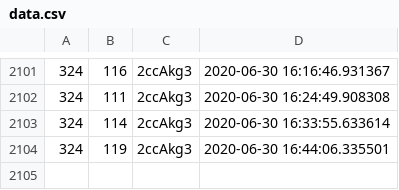
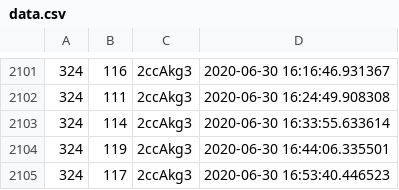
Before and after one commit to olebeck/discordgraph, a CSV file: data.csv, drawn as a sheet; only a part is shown, gaps mark what is left out; the diff names each change by its address in the sheet, - before the commit and + after, or states it on an @@ line.

Commit message:
Automated publish: Tue Jun 30 16:53:40 UTC 2020 024357fa4583c1349e23707ca58390912a23f150

```diff
--- a/data.csv
+++ b/data.csv
+row 2105: 324 | 117 | 2ccAkg3 | 2020-06-30 16:53:40.446523
```
